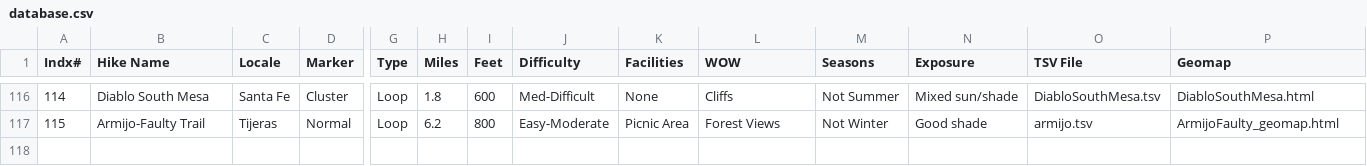
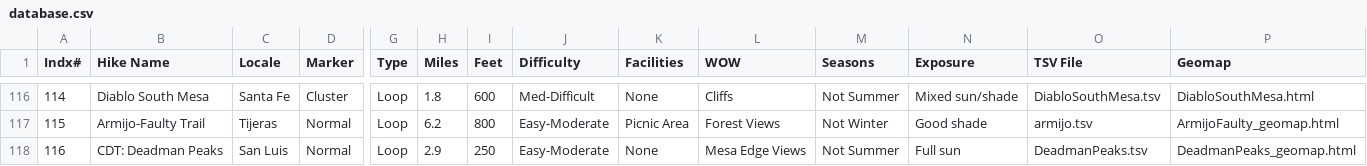
Before and after one commit to krcowles/ktesa, a CSV file: data/database.csv, drawn as a sheet; only a part is shown, gaps mark what is left out; rows hold the shown columns only; the diff names each change by its address in the sheet, - before the commit and + after, or states it on an @@ line.

Commit message:
added Deadman Peaks hike data for new page

```diff
--- a/data/database.csv
+++ b/data/database.csv
+row 118: 116 | CDT: Deadman Peaks | San Luis | Normal | Loop | 2.9 | 250 | Easy-Moderate | None | Mesa Edge Views | Not Summer | Full sun | DeadmanPeaks.tsv | DeadmanPeaks_geomap.html
```
